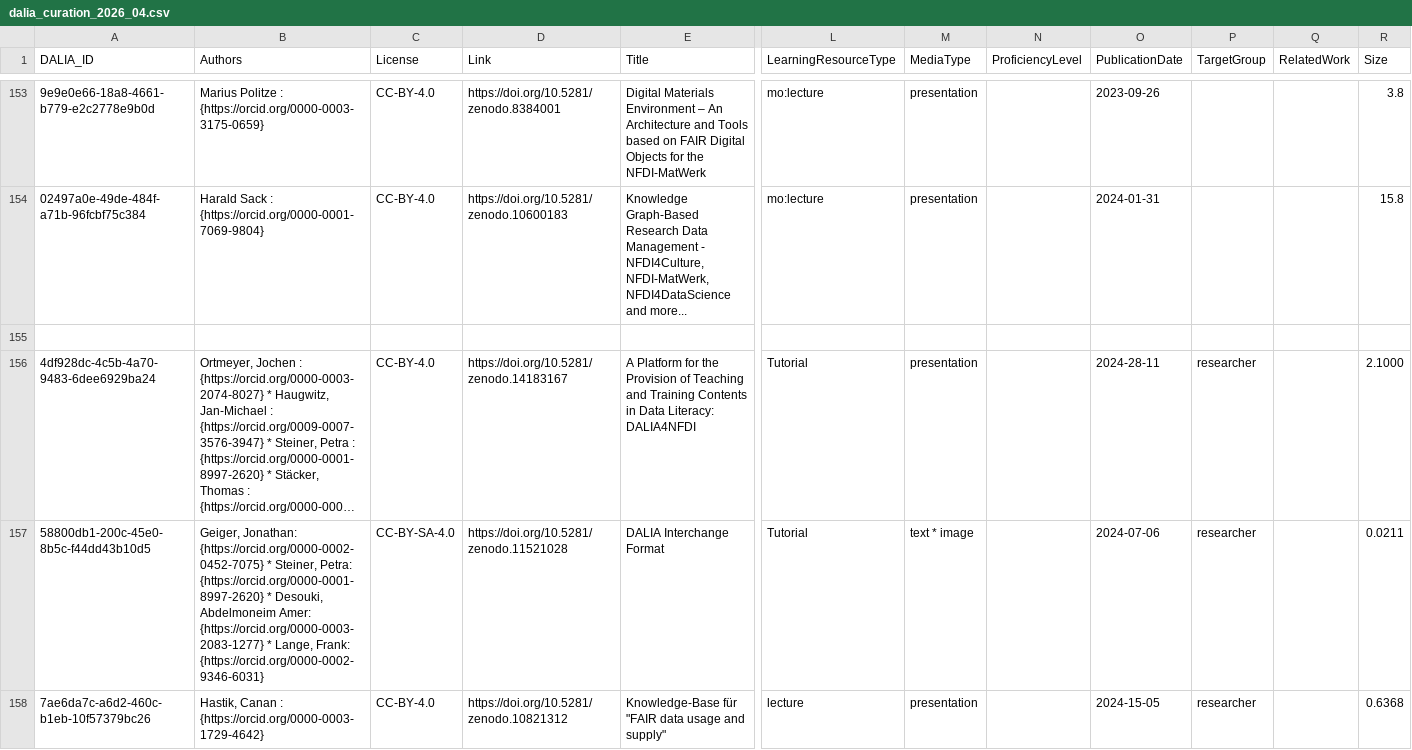
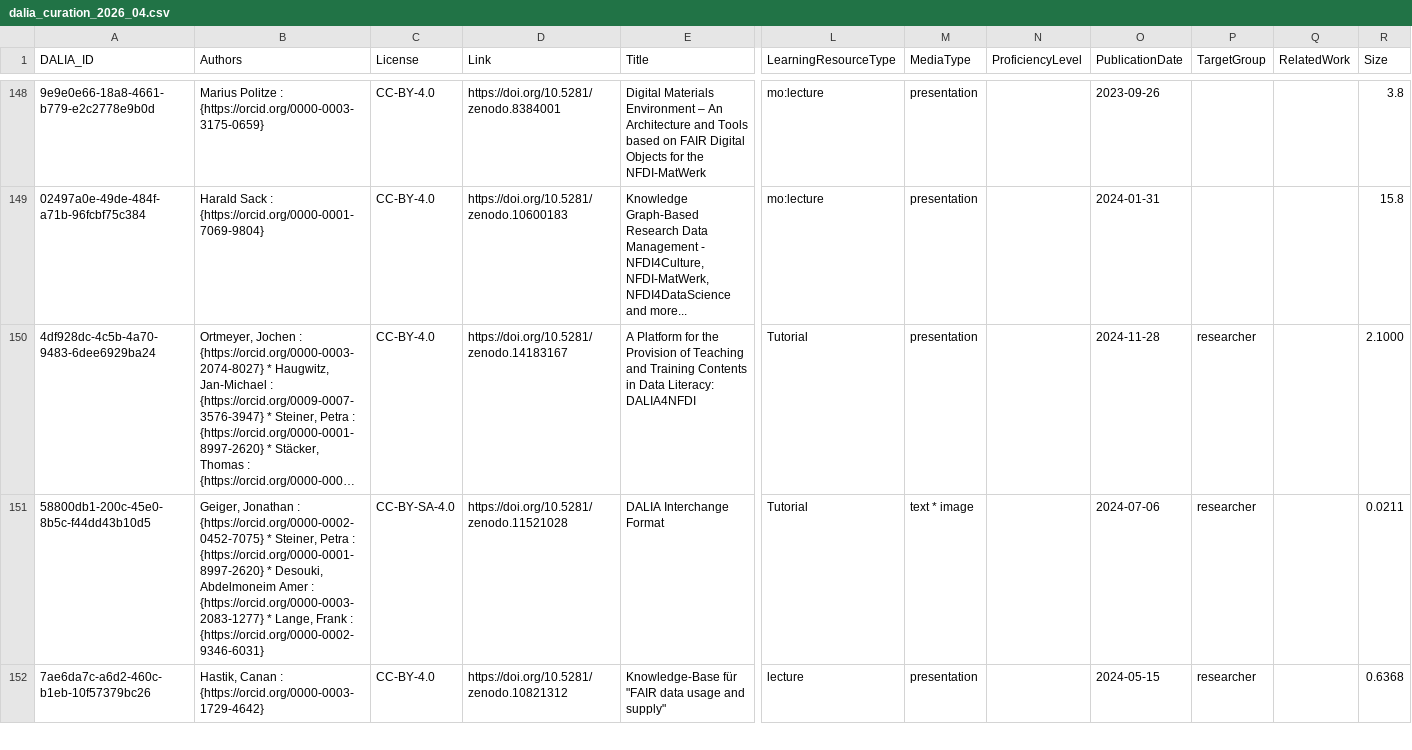
Before and after one commit to data-literacy-alliance/dalia-curation, a CSV file: curation/dalia_curation_2026_04.csv, drawn as a sheet; only a part is shown, gaps mark what is left out; long unchanged cells end in …; removed rows and columns are numbered as before the commit, all else as after; rows hold the shown columns only; the diff covers the shown part only; the diff names each change by its address in the sheet, - before the commit and + after, or states it on an @@ line.

```diff
--- a/curation/dalia_curation_2026_04.csv
+++ b/curation/dalia_curation_2026_04.csv
-row 155: (empty)
-O150 (PublicationDate): 2024-28-11
+O150 (PublicationDate): 2024-11-28
-B151 (Authors): Geiger, Jonathan: {https://orcid.org/0000-0002-0452-7075} * Steiner, Petra: {https://orcid.org/0000-0001-8997-2620} * Desouki, Abdelmoneim Amer: {https://orcid.org/0000-0003-2083-1277} * Lange, Frank: {https://orcid.org/0000-0002-9346-6031}
+B151 (Authors): Geiger, Jonathan : {https://orcid.org/0000-0002-0452-7075} * Steiner, Petra : {https://orcid.org/0000-0001-8997-2620} * Desouki, Abdelmoneim Amer : {https://orcid.org/0000-0003-2083-1277} * Lange, Frank : {https://orcid.org/0000-0002-9346-6031}
-O152 (PublicationDate): 2024-15-05
+O152 (PublicationDate): 2024-05-15
```
Also changed, not shown: 5 removed rows and 51 edited cells elsewhere in this file.
